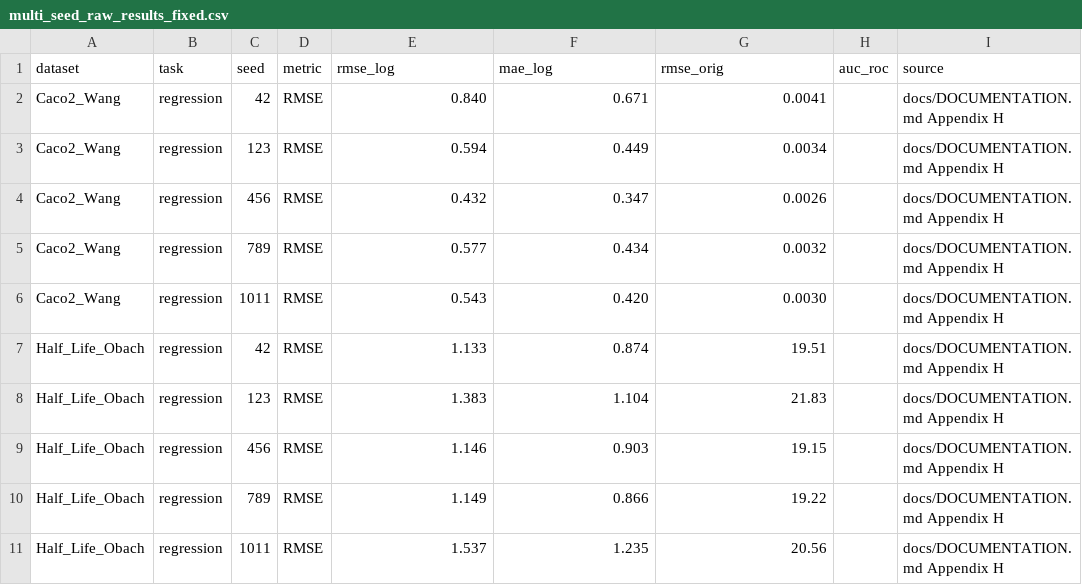
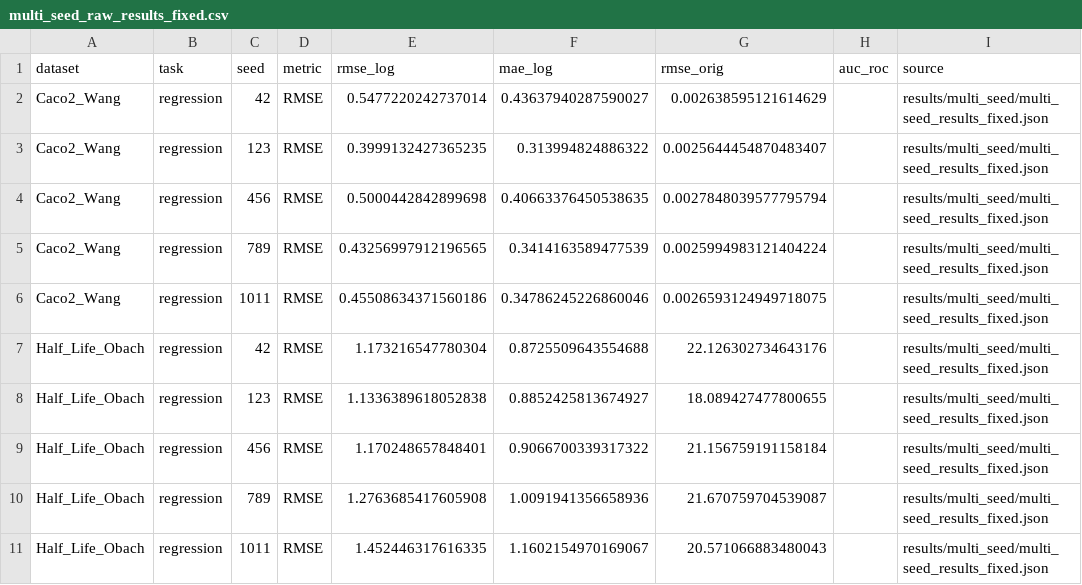
Before and after one commit to NitramVonemats/MANU_Project, a CSV file: figures/paper-sources-2/multi_seed_raw_results_fixed.csv, drawn as a sheet; only a part is shown; the diff covers the shown part only.

Commit message:
Revise paper_final: consistent figure palette, supplementary appendix, JBHI framing,   layout and bibliography fixes

```diff
--- a/figures/paper-sources-2/multi_seed_raw_results_fixed.csv
+++ b/figures/paper-sources-2/multi_seed_raw_results_fixed.csv
@@ -1,11 +1,11 @@
 dataset,task,seed,metric,rmse_log,mae_log,rmse_orig,auc_roc,source
-Caco2_Wang,regression,42,RMSE,0.840,0.671,0.0041,,docs/DOCUMENTATION.md Appendix H
-Caco2_Wang,regression,123,RMSE,0.594,0.449,0.0034,,docs/DOCUMENTATION.md Appendix H
-Caco2_Wang,regression,456,RMSE,0.432,0.347,0.0026,,docs/DOCUMENTATION.md Appendix H
-Caco2_Wang,regression,789,RMSE,0.577,0.434,0.0032,,docs/DOCUMENTATION.md Appendix H
-Caco2_Wang,regression,1011,RMSE,0.543,0.420,0.0030,,docs/DOCUMENTATION.md Appendix H
-Half_Life_Obach,regression,42,RMSE,1.133,0.874,19.51,,docs/DOCUMENTATION.md Appendix H
-Half_Life_Obach,regression,123,RMSE,1.383,1.104,21.83,,docs/DOCUMENTATION.md Appendix H
-Half_Life_Obach,regression,456,RMSE,1.146,0.903,19.15,,docs/DOCUMENTATION.md Appendix H
-Half_Life_Obach,regression,789,RMSE,1.149,0.866,19.22,,docs/DOCUMENTATION.md Appendix H
-Half_Life_Obach,regression,1011,RMSE,1.537,1.235,20.56,,docs/DOCUMENTATION.md Appendix H
+Caco2_Wang,regression,42,RMSE,0.5477220242737014,0.43637940287590027,0.002638595121614629,,results/multi_seed/multi_seed_results_fixed.json
+Caco2_Wang,regression,123,RMSE,0.3999132427365235,0.313994824886322,0.0025644454870483407,,results/multi_seed/multi_seed_results_fixed.json
+Caco2_Wang,regression,456,RMSE,0.5000442842899698,0.40663376450538635,0.0027848039577795794,,results/multi_seed/multi_seed_results_fixed.json
+Caco2_Wang,regression,789,RMSE,0.43256997912196565,0.3414163589477539,0.0025994983121404224,,results/multi_seed/multi_seed_results_fixed.json
+Caco2_Wang,regression,1011,RMSE,0.45508634371560186,0.34786245226860046,0.0026593124949718075,,results/multi_seed/multi_seed_results_fixed.json
+Half_Life_Obach,regression,42,RMSE,1.173216547780304,0.8725509643554688,22.126302734643176,,results/multi_seed/multi_seed_results_fixed.json
+Half_Life_Obach,regression,123,RMSE,1.1336389618052838,0.8852425813674927,18.089427477800655,,results/multi_seed/multi_seed_results_fixed.json
+Half_Life_Obach,regression,456,RMSE,1.170248657848401,0.9066700339317322,21.156759191158184,,results/multi_seed/multi_seed_results_fixed.json
+Half_Life_Obach,regression,789,RMSE,1.2763685417605908,1.0091941356658936,21.670759704539087,,results/multi_seed/multi_seed_results_fixed.json
+Half_Life_Obach,regression,1011,RMSE,1.452446317616335,1.1602154970169067,20.571066883480043,,results/multi_seed/multi_seed_results_fixed.json
```
Also changed, not shown: 60 edited cells elsewhere in this file, figures/paper-sources-2/multi_seed_summary_fixed.csv, 24 other files.
